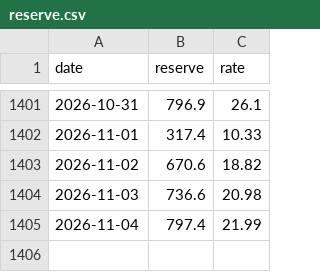
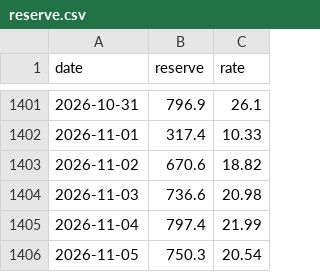
Before and after one commit to test21test21/taiwan-reservoir, a CSV file: data/power/reserve.csv, drawn as a sheet; only a part is shown, gaps mark what is left out.

```diff
--- a/data/power/reserve.csv
+++ b/data/power/reserve.csv
@@ -1405 +1405,2 @@ date,reserve,rate
 2026-11-04,797.4,21.99
+2026-11-05,750.3,20.54
```
Also changed, not shown: data/history.csv, data/power/hourly/2026-11.csv, 4 other files.
